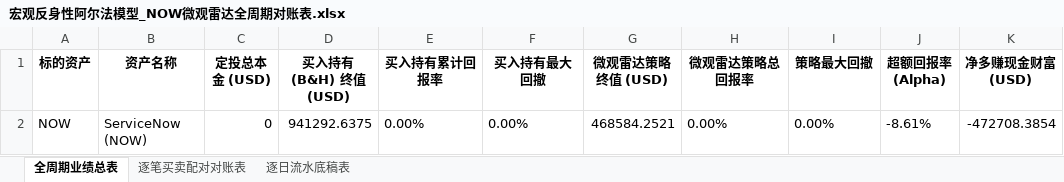
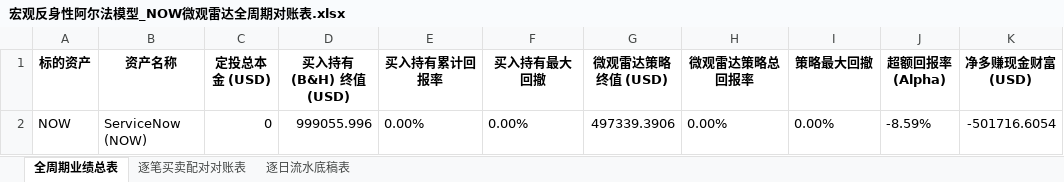
Before and after one commit to JiananZhao/html, an Excel workbook: 宏观反身性阿尔法模型_NOW微观雷达全周期对账表.xlsx, sheet 全周期业绩总表, drawn as a sheet; only a part is shown; values as stored, in another font and other column widths than the file's, no borders; the diff names each change by its address in the sheet, - before the commit and + after, or states it on an @@ line.

```diff
--- a/宏观反身性阿尔法模型_NOW微观雷达全周期对账表.xlsx (sheet 全周期业绩总表)
+++ b/宏观反身性阿尔法模型_NOW微观雷达全周期对账表.xlsx (sheet 全周期业绩总表)
-D2 (买入持有 (B&H) 终值 (USD)): 941292.6375
+D2 (买入持有 (B&H) 终值 (USD)): 999055.996
-G2 (微观雷达策略终值 (USD)): 468584.2521
+G2 (微观雷达策略终值 (USD)): 497339.3906
-J2 (超额回报率 (Alpha)): -8.61%
+J2 (超额回报率 (Alpha)): -8.59%
-K2 (净多赚现金财富 (USD)): -472708.3854
+K2 (净多赚现金财富 (USD)): -501716.6054
```
Also changed, not shown: sheet 逐日流水底稿表, 宏观反身性阿尔法模型_IGV微观雷达全周期对账表.xlsx, 宏观反身性阿尔法模型_KRE微观雷达全周期对账表.xlsx, 42 other files.
